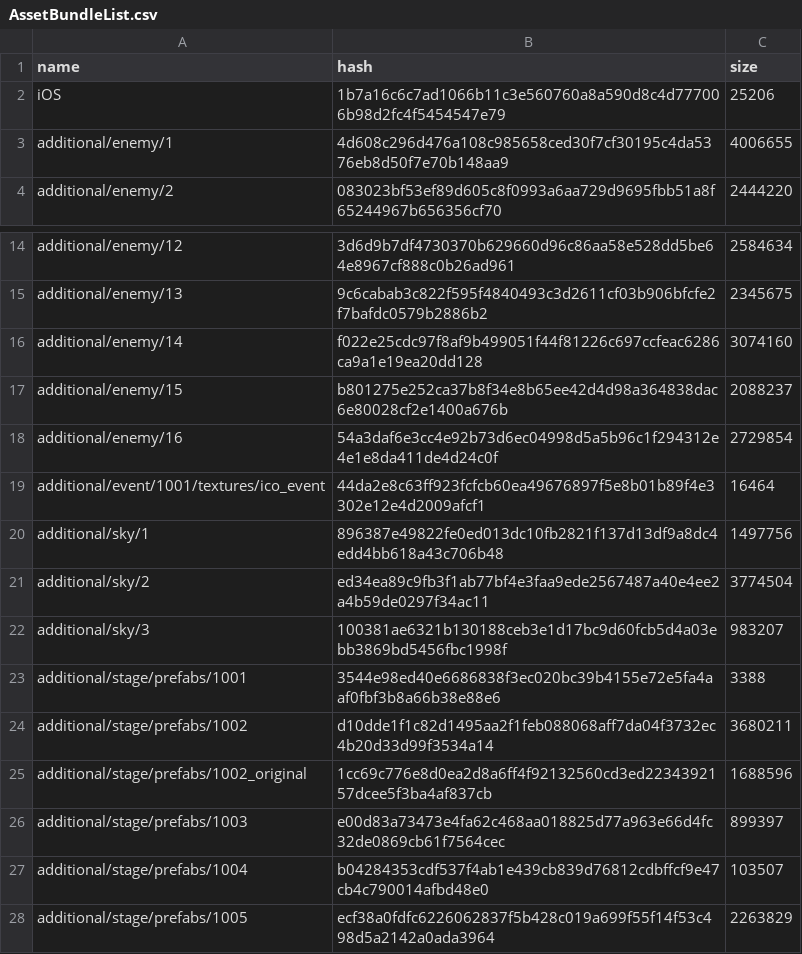
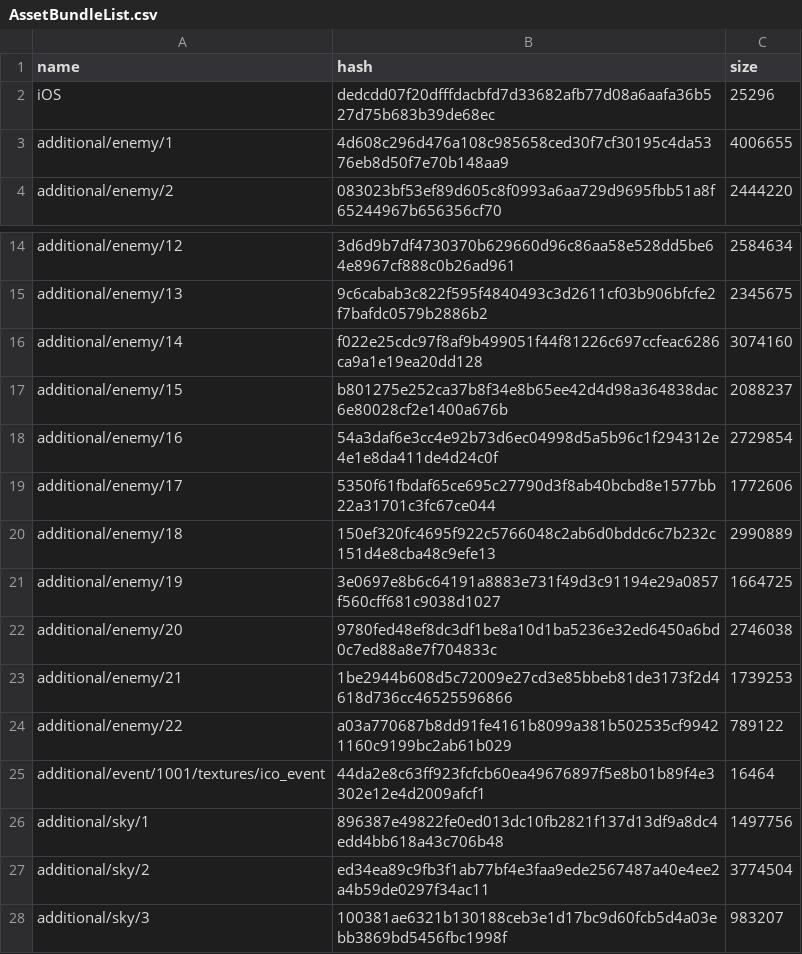
Before and after one commit to onederappli/AB_SF_iOS, a CSV file: 100/AssetBundleList.csv, drawn as a sheet; only a part is shown, gaps mark what is left out; the shorter side is filled out with more unchanged rows.

```diff
--- a/100/AssetBundleList.csv
+++ b/100/AssetBundleList.csv
@@ -1,3 +1,3 @@
 name,hash,size
-iOS,1b7a16c6c7ad1066b11c3e560760a8a590d8c4d777006b98d2fc4f5454547e79,25206
+iOS,dedcdd07f20dfffdacbfd7d33682afb77d08a6aafa36b527d75b683b39de68ec,25296
 additional/enemy/1,4d608c296d476a108c985658ced30f7cf30195c4da5376eb8d50f7e70b148aa9,4006655
@@ -18,2 +18,8 @@ additional/enemy/15,b801275e252ca37b8f34e8b65ee42d4d98a364838dac6e80028cf2e1400a
 additional/enemy/16,54a3daf6e3cc4e92b73d6ec04998d5a5b96c1f294312e4e1e8da411de4d24c0f,2729854
+additional/enemy/17,5350f61fbdaf65ce695c27790d3f8ab40bcbd8e1577bb22a31701c3fc67ce044,1772606
+additional/enemy/18,150ef320fc4695f922c5766048c2ab6d0bddc6c7b232c151d4e8cba48c9efe13,2990889
+additional/enemy/19,3e0697e8b6c64191a8883e731f49d3c91194e29a0857f560cff681c9038d1027,1664725
+additional/enemy/20,9780fed48ef8dc3df1be8a10d1ba5236e32ed6450a6bd0c7ed88a8e7f704833c,2746038
+additional/enemy/21,1be2944b608d5c72009e27cd3e85bbeb81de3173f2d4618d736cc46525596866,1739253
+additional/enemy/22,a03a770687b8dd91fe4161b8099a381b502535cf99421160c9199bc2ab61b029,789122
 additional/event/1001/textures/ico_event,44da2e8c63ff923fcfcb60ea49676897f5e8b01b89f4e3302e12e4d2009afcf1,16464
```
Also changed, not shown: 7 other files.
